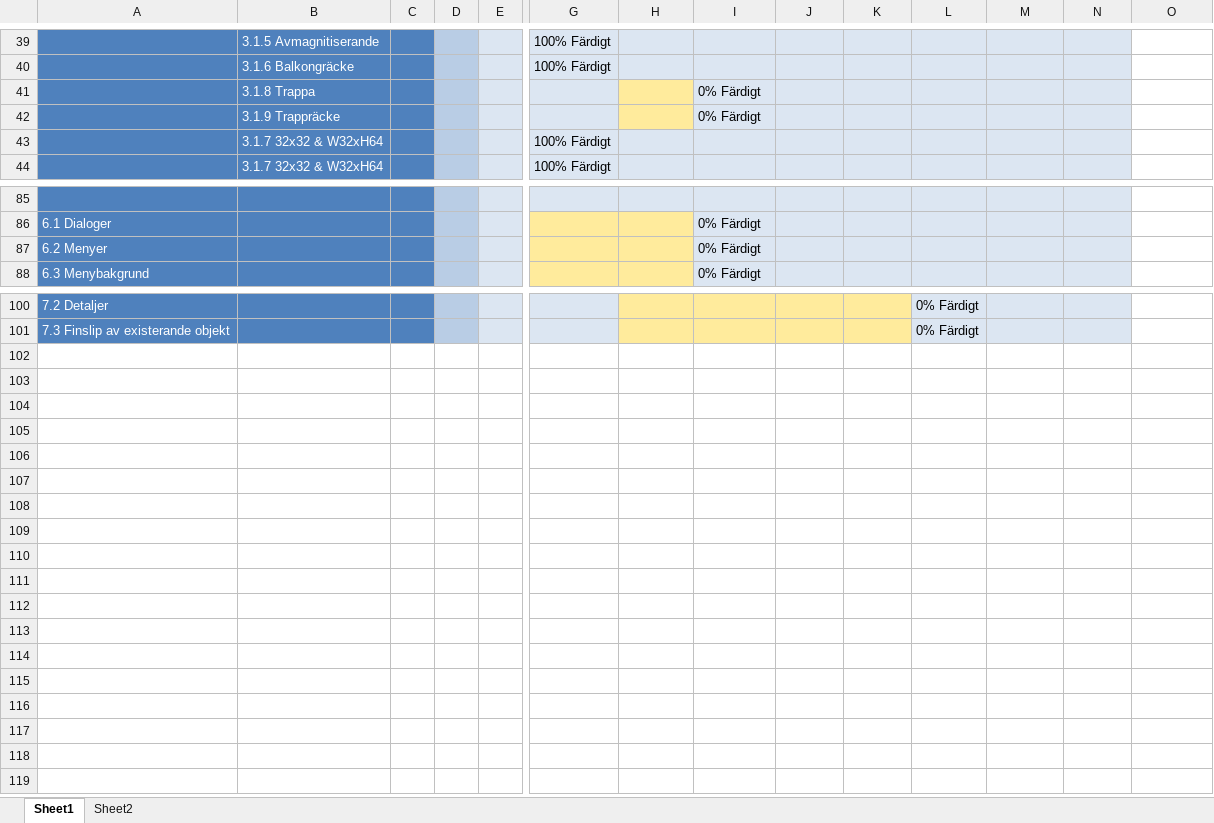
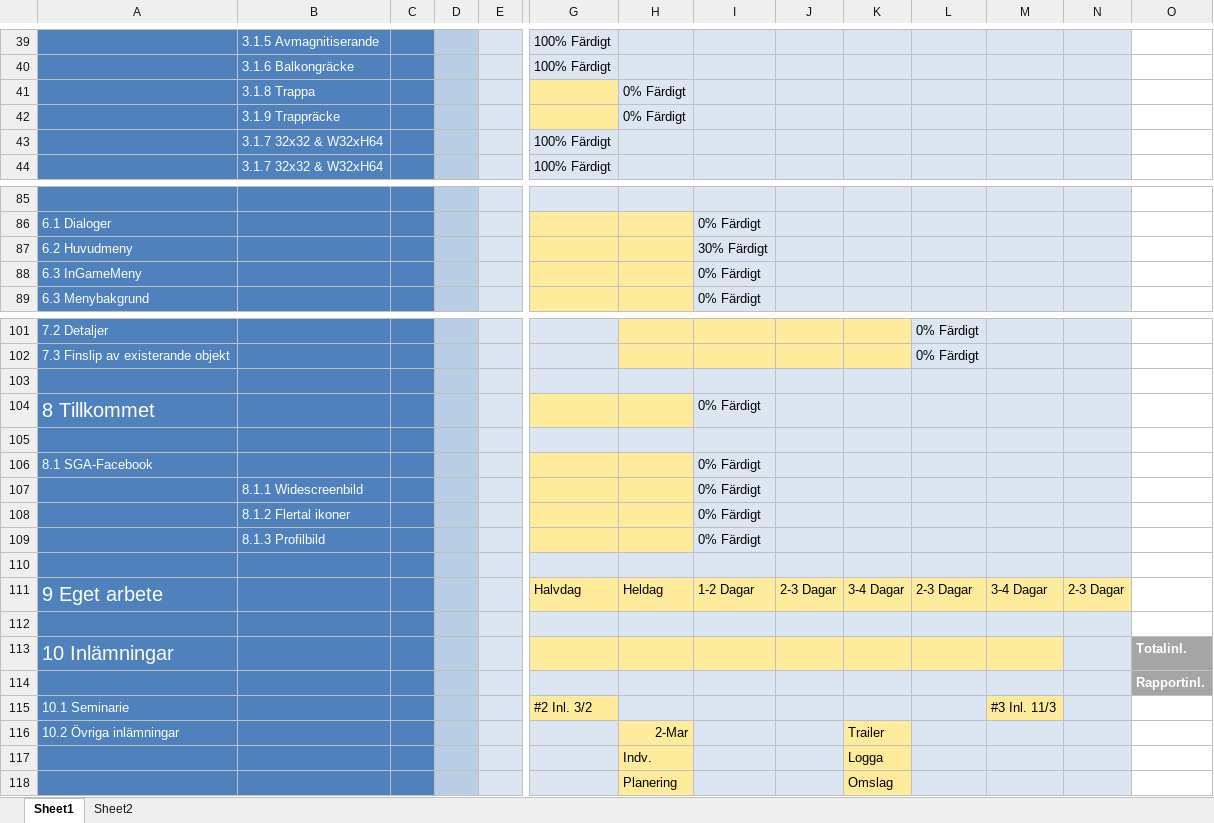
Before and after one commit to Dahlqvist/Spelprojekt1, an Excel workbook: Grafik/Planering/Grafikplanering.xlsx, sheet Sheet1, drawn as a sheet; only a part is shown, gaps mark what is left out; values as stored, in another font and other column widths than the file's, no borders; removed rows and columns are numbered as before the commit, all else as after; rows hold the shown columns only; the diff covers the shown part only; the diff names each change by its address in the sheet, - before the commit and + after, or states it on an @@ line.

Commit message:
Uppdaterad planering

```diff
--- a/Grafik/Planering/Grafikplanering.xlsx (sheet Sheet1)
+++ b/Grafik/Planering/Grafikplanering.xlsx (sheet Sheet1)
-row 41:  | 3.1.8 Trappa |  |  |  |  |  | 0% Färdigt
-row 42:  | 3.1.9 Trappräcke |  |  |  |  |  | 0% Färdigt
+row 41:  | 3.1.8 Trappa |  |  |  |  | 0% Färdigt
+row 42:  | 3.1.9 Trappräcke |  |  |  |  | 0% Färdigt
+row 87: 6.2 Huvudmeny |  |  |  |  |  |  | 30% Färdigt
-A88: 6.2 Menyer
+A88: 6.3 InGameMeny
+row 103: (empty)
+row 104: 8 Tillkommet |  |  |  |  |  |  | 0% Färdigt
+row 105: (empty)
+row 106: 8.1 SGA-Facebook |  |  |  |  |  |  | 0% Färdigt
+row 107:  | 8.1.1 Widescreenbild |  |  |  |  |  | 0% Färdigt
+row 108:  | 8.1.2 Flertal ikoner |  |  |  |  |  | 0% Färdigt
+row 109:  | 8.1.3 Profilbild |  |  |  |  |  | 0% Färdigt
+row 110: (empty)
+row 111: 9 Eget arbete |  |  |  |  | Halvdag | Heldag | 1-2 Dagar | 2-3 Dagar | 3-4 Dagar | 2-3 Dagar | 3-4 Dagar | 2-3 Dagar
+row 112: (empty)
+row 113: 10 Inlämningar |  |  |  |  |  |  |  |  |  |  |  |  | Totalinl.
+row 114:  |  |  |  |  |  |  |  |  |  |  |  |  | Rapportinl.
+row 115: 10.1 Seminarie |  |  |  |  | #2 Inl. 3/2 |  |  |  |  |  | #3 Inl. 11/3
+row 116: 10.2 Övriga inlämningar |  |  |  |  |  | 2-Mar |  |  | Trailer
+row 117:  |  |  |  |  |  | Indv. |  |  | Logga
+row 118:  |  |  |  |  |  | Planering |  |  | Omslag
```
Also changed, not shown: 2 edited cells and cell formats elsewhere in this sheet.
